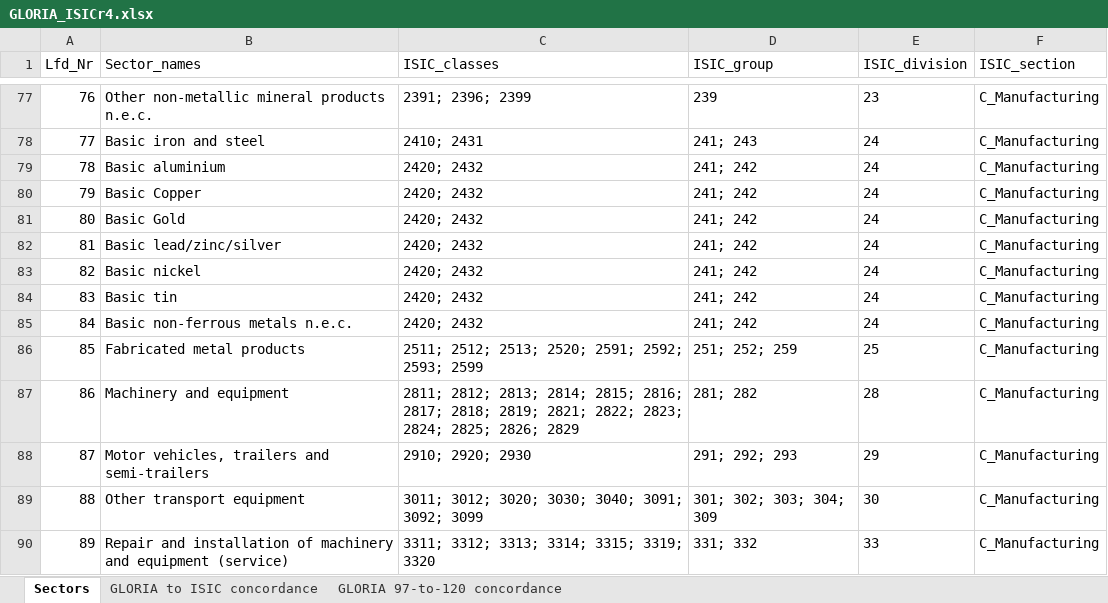
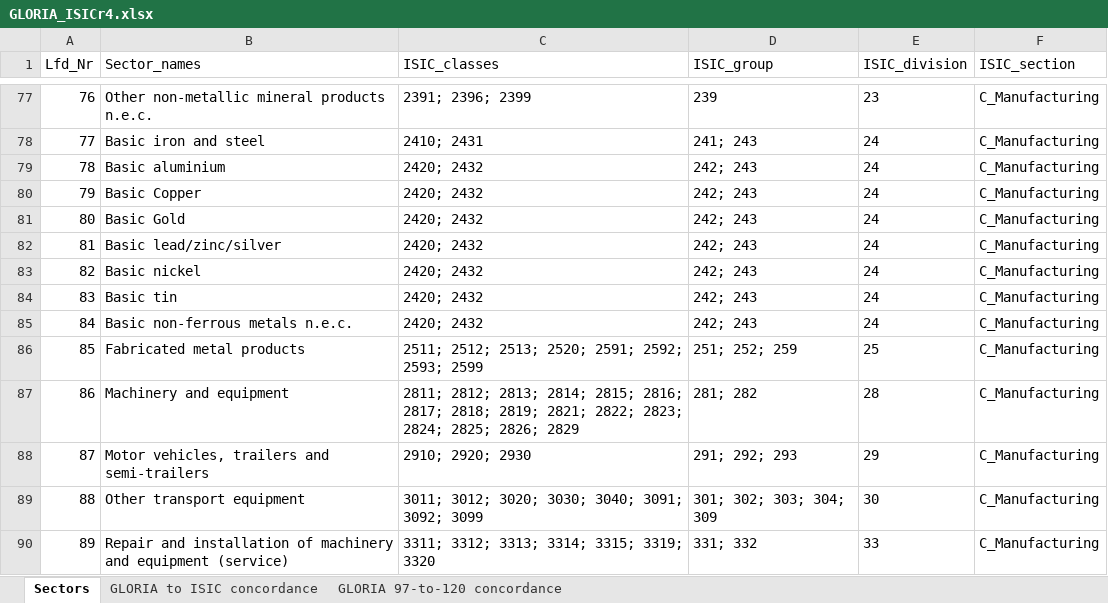
Before and after one commit to g-dolphin/ECP, an Excel workbook: _code/compilation/ecp/industry/4_euets/GLORIA_ISICr4.xlsx, sheet Sectors, drawn as a sheet; only a part is shown, gaps mark what is left out; values as stored, in another font and other column widths than the file's, no borders; the diff names each change by its address in the sheet, - before the commit and + after, or states it on an @@ line.

Commit message:
new aggregations of euets permit allocation data

```diff
--- a/_code/compilation/ecp/industry/4_euets/GLORIA_ISICr4.xlsx (sheet Sectors)
+++ b/_code/compilation/ecp/industry/4_euets/GLORIA_ISICr4.xlsx (sheet Sectors)
-D79:D85 (ISIC_group): 241; 242
+D79:D85 (ISIC_group): 242; 243
```
Also changed, not shown: 13 other files.
